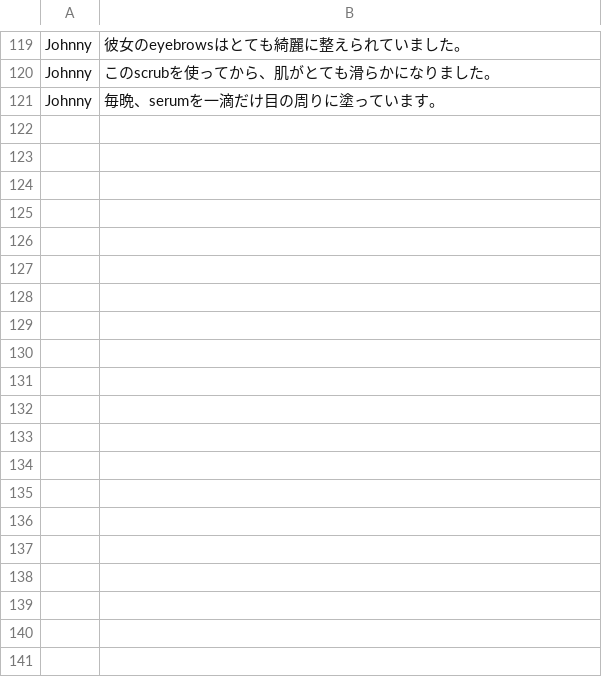
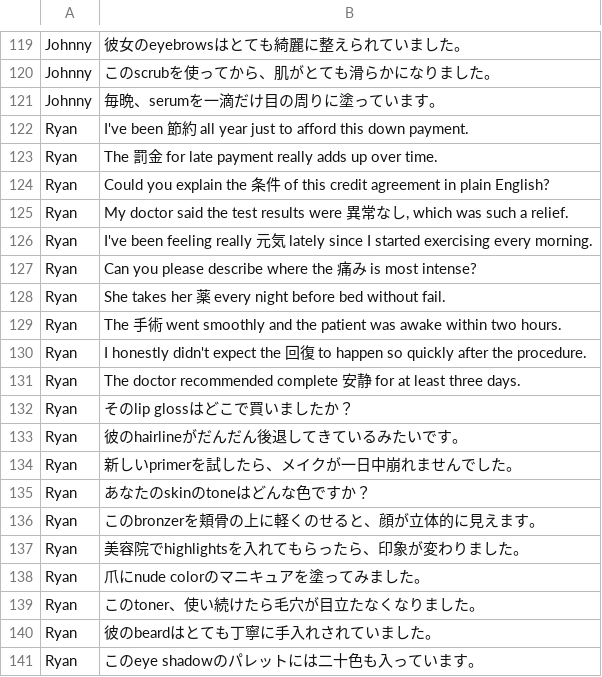
Before and after one commit to kitsune7/janglish, a CSV file: data/wanted-sentences.csv, drawn as a sheet; only a part is shown, gaps mark what is left out.

Commit message:
add furigana and sentences for Ryan

```diff
--- a/data/wanted-sentences.csv
+++ b/data/wanted-sentences.csv
@@ -121 +121,21 @@ Johnny|このscrubを使ってから、肌がとても滑らかになりまし
 Johnny|毎晩、serumを一滴だけ目の周りに塗っています。
+Ryan|I've been 節約 all year just to afford this down payment.
+Ryan|The 罰金 for late payment really adds up over time.
+Ryan|Could you explain the 条件 of this credit agreement in plain English?
+Ryan|My doctor said the test results were 異常なし, which was such a relief.
+Ryan|I've been feeling really 元気 lately since I started exercising every morning.
+Ryan|Can you please describe where the 痛み is most intense?
+Ryan|She takes her 薬 every night before bed without fail.
+Ryan|The 手術 went smoothly and the patient was awake within two hours.
+Ryan|I honestly didn't expect the 回復 to happen so quickly after the procedure.
+Ryan|The doctor recommended complete 安静 for at least three days.
+Ryan|そのlip glossはどこで買いましたか？
+Ryan|彼のhairlineがだんだん後退してきているみたいです。
+Ryan|新しいprimerを試したら、メイクが一日中崩れませんでした。
+Ryan|あなたのskinのtoneはどんな色ですか？
+Ryan|このbronzerを頬骨の上に軽くのせると、顔が立体的に見えます。
+Ryan|美容院でhighlightsを入れてもらったら、印象が変わりました。
+Ryan|爪にnude colorのマニキュアを塗ってみました。
+Ryan|このtoner、使い続けたら毛穴が目立たなくなりました。
+Ryan|彼のbeardはとても丁寧に手入れされていました。
+Ryan|このeye shadowのパレットには二十色も入っています。
```
Also changed, not shown: 2 other files.
